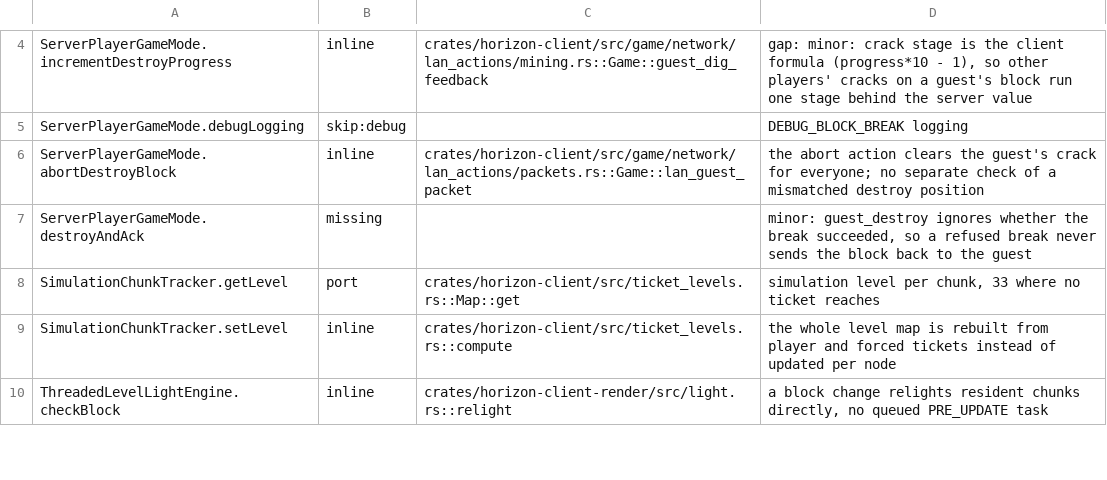
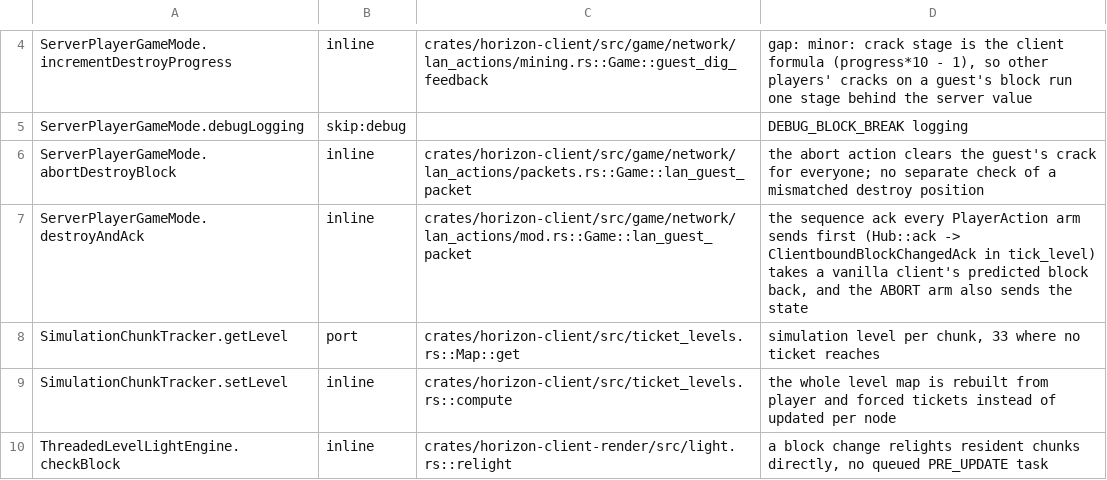
Before and after one commit to AfrobamaYT/horizon, a TSV file: tools/port_map/game-003.tsv, drawn as a sheet; only a part is shown, gaps mark what is left out.

```diff
--- a/tools/port_map/game-003.tsv
+++ b/tools/port_map/game-003.tsv
@@ -6,3 +6,3 @@ ServerPlayerGameMode.debugLogging	skip:debug		DEBUG_BLOCK_BREAK logging
 ServerPlayerGameMode.abortDestroyBlock	inline	crates/horizon-client/src/game/network/lan_actions/packets.rs::Game::lan_guest_packet	the abort action clears the guest's crack for everyone; no separate check of a mismatched destroy position
-ServerPlayerGameMode.destroyAndAck	missing		minor: guest_destroy ignores whether the break succeeded, so a refused break never sends the block back to the guest
+ServerPlayerGameMode.destroyAndAck	inline	crates/horizon-client/src/game/network/lan_actions/mod.rs::Game::lan_guest_packet	the sequence ack every PlayerAction arm sends first (Hub::ack -> ClientboundBlockChangedAck in tick_level) takes a vanilla client's predicted block back, and the ABORT arm also sends the state
 SimulationChunkTracker.getLevel	port	crates/horizon-client/src/ticket_levels.rs::Map::get	simulation level per chunk, 33 where no ticket reaches
```
Also changed, not shown: tools/port_map/rest-013.tsv.
